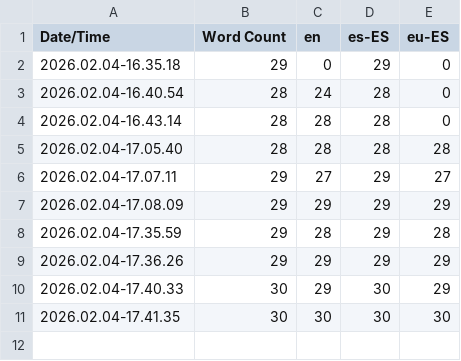
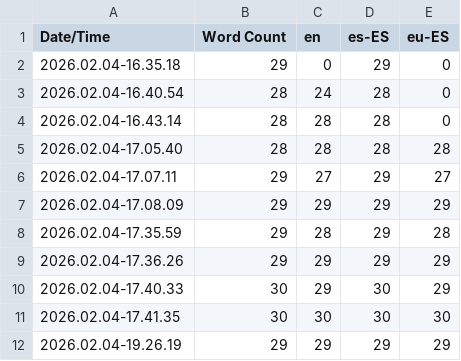
Before and after one commit to WickedWisi/Summer-Festival, a CSV file: SummerFestival/Content/Localization/Game/Game.csv, drawn as a sheet; the diff names each change by its address in the sheet, - before the commit and + after, or states it on an @@ line.

```diff
--- a/SummerFestival/Content/Localization/Game/Game.csv
+++ b/SummerFestival/Content/Localization/Game/Game.csv
+row 12: 2026.02.04-19.26.19 | 29 | 29 | 29 | 29
```
Also changed, not shown: 14 other files.
